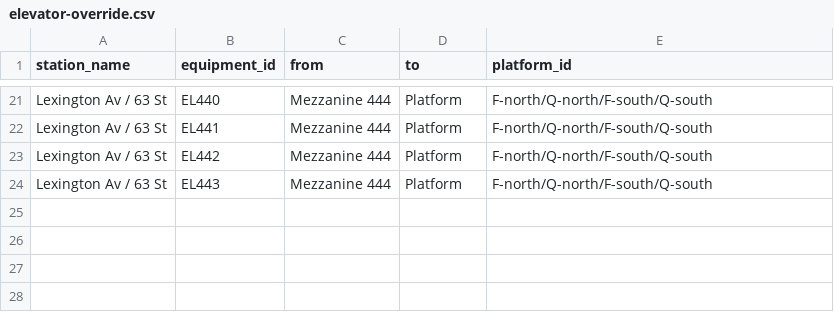
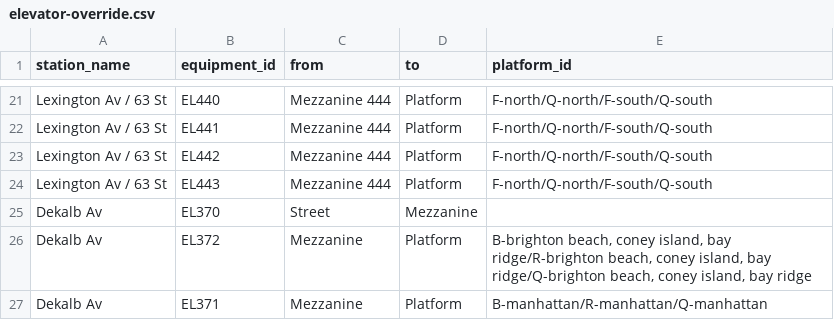
Before and after one commit to tsdataclinic/mta, a CSV file: data/raw/elevator-override.csv, drawn as a sheet; only a part is shown, gaps mark what is left out.

Commit message:
Add Dekalb override

```diff
--- a/data/raw/elevator-override.csv
+++ b/data/raw/elevator-override.csv
@@ -24 +24,4 @@ Lexington Av / 63 St,EL442,Mezzanine 444,Platform,F-north/Q-north/F-south/Q-sout
 Lexington Av / 63 St,EL443,Mezzanine 444,Platform,F-north/Q-north/F-south/Q-south
+Dekalb Av,EL370,Street,Mezzanine,
+Dekalb Av,EL372,Mezzanine,Platform,"B-brighton beach, coney island, bay ridge/R-brighton beach, coney island, bay ridge/Q-brighton beach, coney island, bay ridge"
+Dekalb Av,EL371,Mezzanine,Platform,B-manhattan/R-manhattan/Q-manhattan
```
Also changed, not shown: data/processed/mta-elevators-graph.csv, 1 other file.
